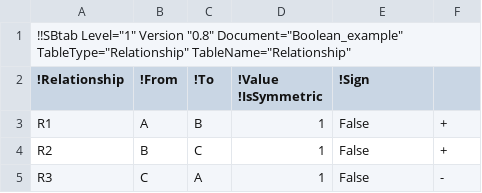
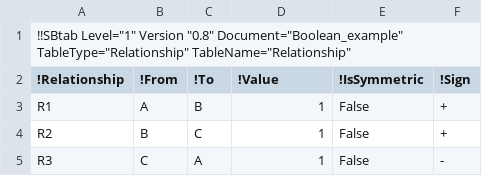
Before and after one commit to tlubitz/SBtab, a CSV file: sbtabs/examples/Feed-forward-loop_Relationship.csv (was sbtabs/examples/Boolean_Relationship_SBtab.tsv), drawn as a sheet.

Commit message:
SBtab examples updated

```diff
--- a/sbtabs/examples/Boolean_Relationship_SBtab.tsv
+++ b/sbtabs/examples/Feed-forward-loop_Relationship.csv
@@ -1,3 +1,3 @@
 !!SBtab Level="1" Version "0.8" Document="Boolean_example" TableType="Relationship" TableName="Relationship"
-!Relationship	!From	!To	!Value !IsSymmetric	!Sign
+!Relationship	!From	!To	!Value	!IsSymmetric	!Sign
 R1	A	B	1	False	+
```
Also changed, not shown: 16 other files.
